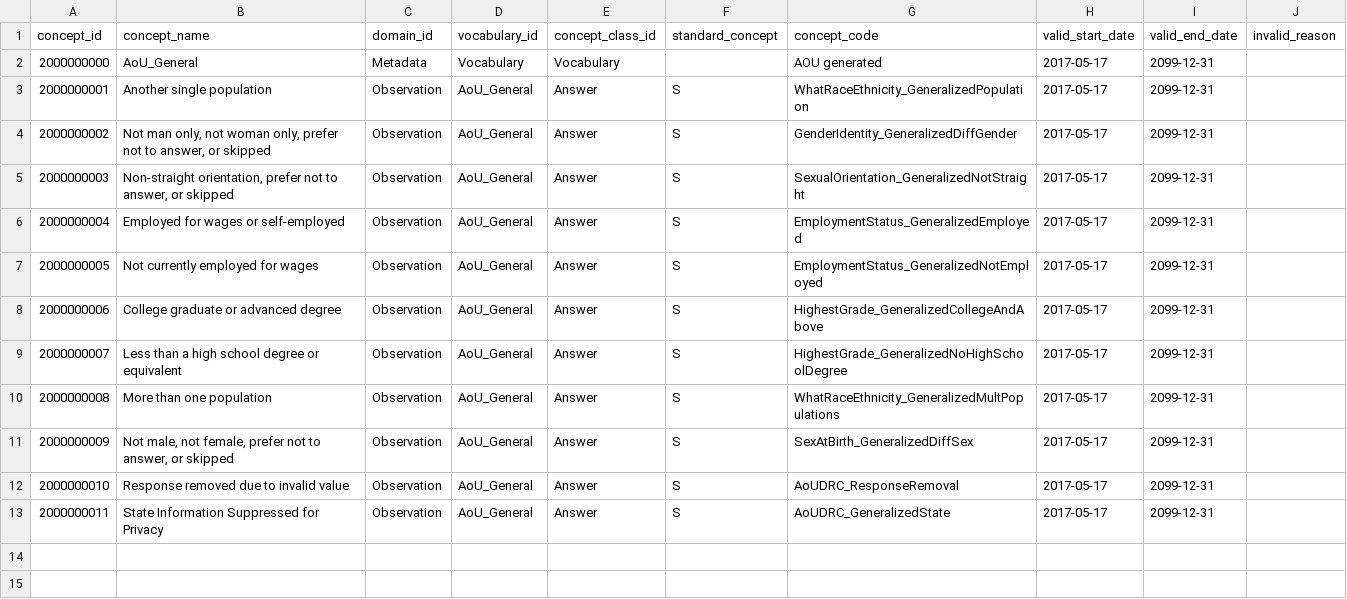
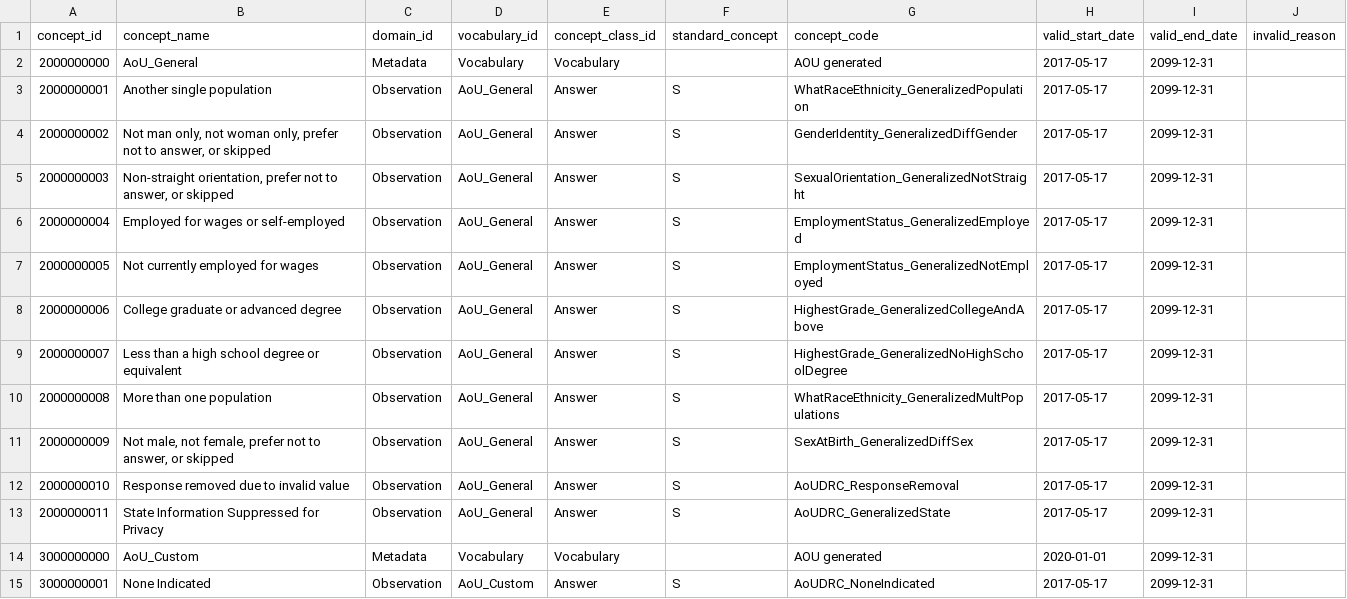
Before and after one commit to all-of-us/curation, a CSV file: data_steward/resources/aou_vocab/concept.csv (was data_steward/resources/aou_general/concept.csv), drawn as a sheet; the diff names each change by its address in the sheet, - before the commit and + after, or states it on an @@ line.

Commit message:
[DC-618] Add new custom concept to vocabulary for race non-responses (#376)
* Add concepts for vocabulary AoU_Custom and AoUDRC_NoneIndicated
* Update vocabulary util for generalized and custom concepts
* Rename cli option add_aou_general to add_aou_vocabs

```diff
--- a/data_steward/resources/aou_general/concept.csv
+++ b/data_steward/resources/aou_vocab/concept.csv
+row 14: 3000000000 | AoU_Custom | Metadata | Vocabulary | Vocabulary |  | AOU generated | 2020-01-01 | 2099-12-31
+row 15: 3000000001 | None Indicated | Observation | AoU_Custom | Answer | S | AoUDRC_NoneIndicated | 2017-05-17 | 2099-12-31
```
Also changed, not shown: 5 other files.
